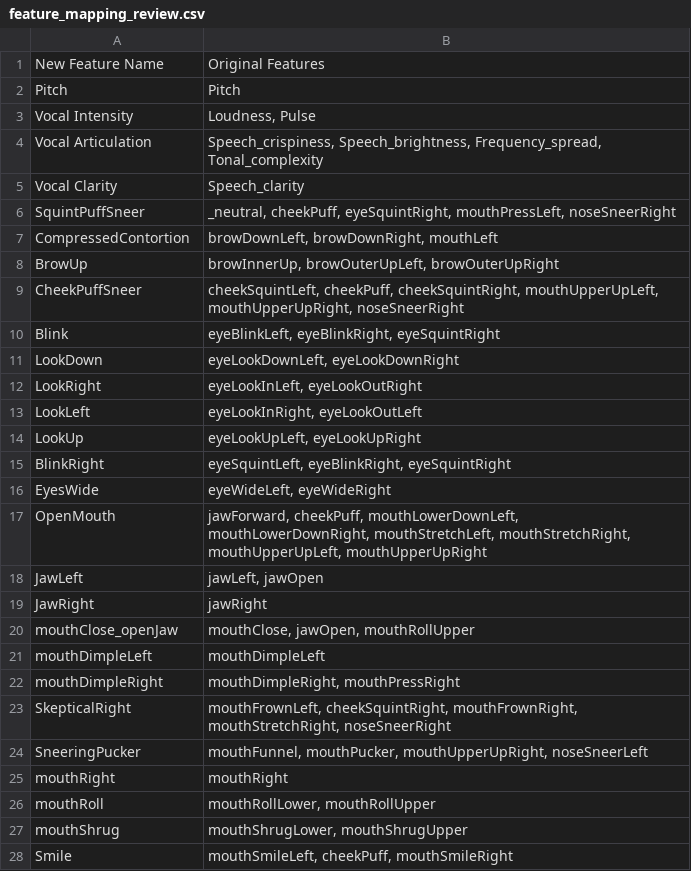
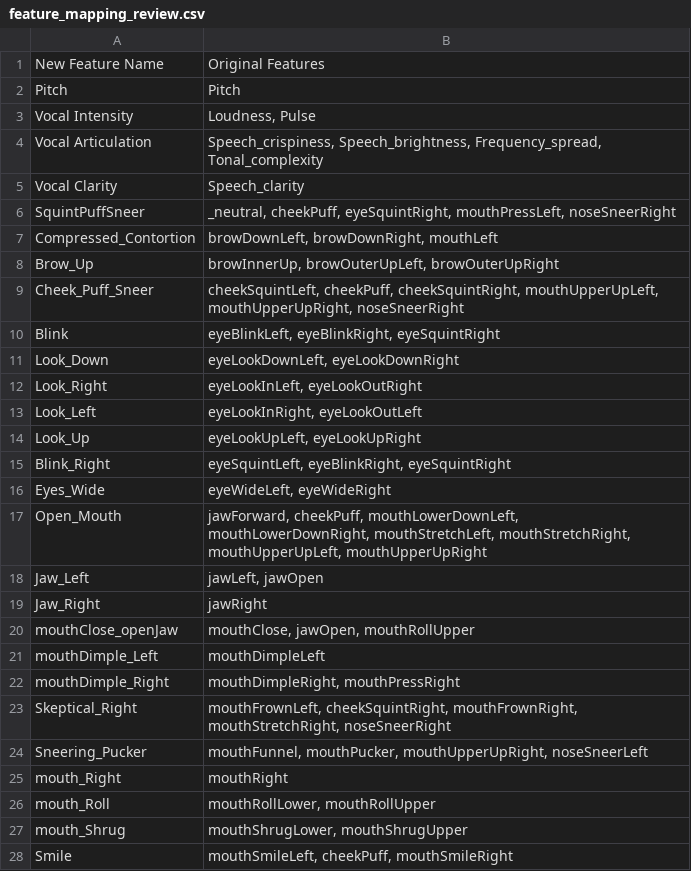
Before and after one commit to bbevis/Con2vec, a CSV file: Output/super_May22/feature_mapping_review.csv, drawn as a sheet.

```diff
--- a/Output/super_May22/feature_mapping_review.csv
+++ b/Output/super_May22/feature_mapping_review.csv
@@ -6,23 +6,23 @@ Vocal Clarity,Speech_clarity
 SquintPuffSneer,"_neutral, cheekPuff, eyeSquintRight, mouthPressLeft, noseSneerRight"
-CompressedContortion,"browDownLeft, browDownRight, mouthLeft"
-BrowUp,"browInnerUp, browOuterUpLeft, browOuterUpRight"
-CheekPuffSneer,"cheekSquintLeft, cheekPuff, cheekSquintRight, mouthUpperUpLeft, mouthUpperUpRight, noseSneerRight"
+Compressed_Contortion,"browDownLeft, browDownRight, mouthLeft"
+Brow_Up,"browInnerUp, browOuterUpLeft, browOuterUpRight"
+Cheek_Puff_Sneer,"cheekSquintLeft, cheekPuff, cheekSquintRight, mouthUpperUpLeft, mouthUpperUpRight, noseSneerRight"
 Blink,"eyeBlinkLeft, eyeBlinkRight, eyeSquintRight"
-LookDown,"eyeLookDownLeft, eyeLookDownRight"
-LookRight,"eyeLookInLeft, eyeLookOutRight"
-LookLeft,"eyeLookInRight, eyeLookOutLeft"
-LookUp,"eyeLookUpLeft, eyeLookUpRight"
-BlinkRight,"eyeSquintLeft, eyeBlinkRight, eyeSquintRight"
-EyesWide,"eyeWideLeft, eyeWideRight"
-OpenMouth,"jawForward, cheekPuff, mouthLowerDownLeft, mouthLowerDownRight, mouthStretchLeft, mouthStretchRight, mouthUpperUpLeft, mouthUpperUpRight"
-JawLeft,"jawLeft, jawOpen"
-JawRight,jawRight
+Look_Down,"eyeLookDownLeft, eyeLookDownRight"
+Look_Right,"eyeLookInLeft, eyeLookOutRight"
+Look_Left,"eyeLookInRight, eyeLookOutLeft"
+Look_Up,"eyeLookUpLeft, eyeLookUpRight"
+Blink_Right,"eyeSquintLeft, eyeBlinkRight, eyeSquintRight"
+Eyes_Wide,"eyeWideLeft, eyeWideRight"
+Open_Mouth,"jawForward, cheekPuff, mouthLowerDownLeft, mouthLowerDownRight, mouthStretchLeft, mouthStretchRight, mouthUpperUpLeft, mouthUpperUpRight"
+Jaw_Left,"jawLeft, jawOpen"
+Jaw_Right,jawRight
 mouthClose_openJaw,"mouthClose, jawOpen, mouthRollUpper"
-mouthDimpleLeft,mouthDimpleLeft
-mouthDimpleRight,"mouthDimpleRight, mouthPressRight"
-SkepticalRight,"mouthFrownLeft, cheekSquintRight, mouthFrownRight, mouthStretchRight, noseSneerRight"
-SneeringPucker,"mouthFunnel, mouthPucker, mouthUpperUpRight, noseSneerLeft"
-mouthRight,mouthRight
-mouthRoll,"mouthRollLower, mouthRollUpper"
-mouthShrug,"mouthShrugLower, mouthShrugUpper"
+mouthDimple_Left,mouthDimpleLeft
+mouthDimple_Right,"mouthDimpleRight, mouthPressRight"
+Skeptical_Right,"mouthFrownLeft, cheekSquintRight, mouthFrownRight, mouthStretchRight, noseSneerRight"
+Sneering_Pucker,"mouthFunnel, mouthPucker, mouthUpperUpRight, noseSneerLeft"
+mouth_Right,mouthRight
+mouth_Roll,"mouthRollLower, mouthRollUpper"
+mouth_Shrug,"mouthShrugLower, mouthShrugUpper"
 Smile,"mouthSmileLeft, cheekPuff, mouthSmileRight"
```
Also changed, not shown: 2 other files.
